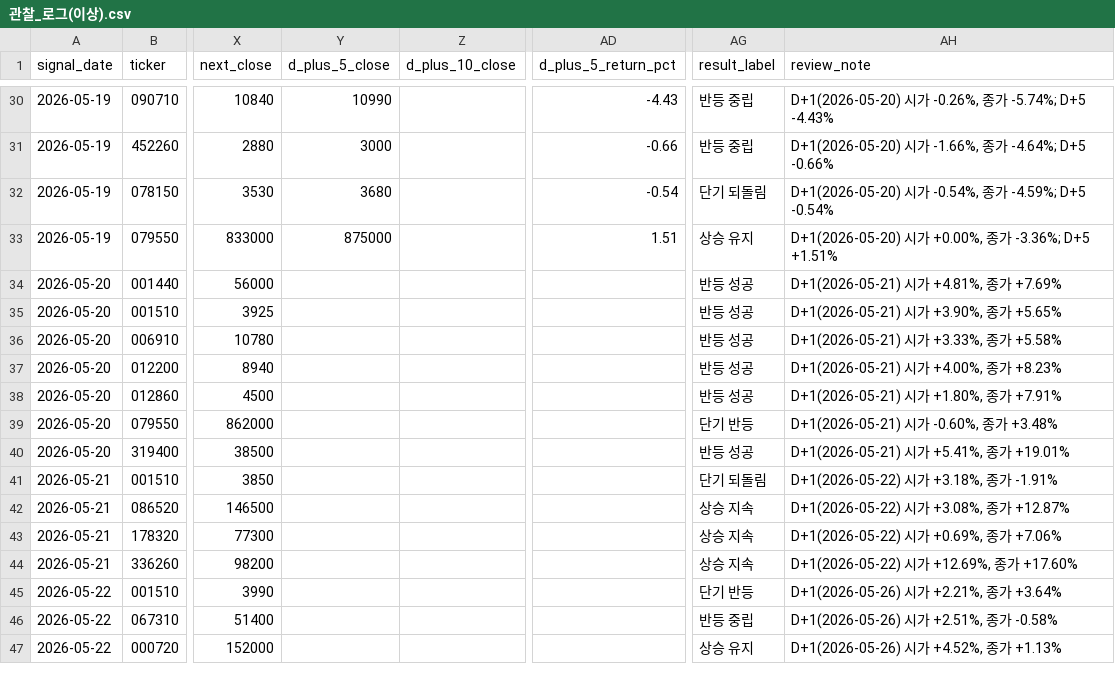
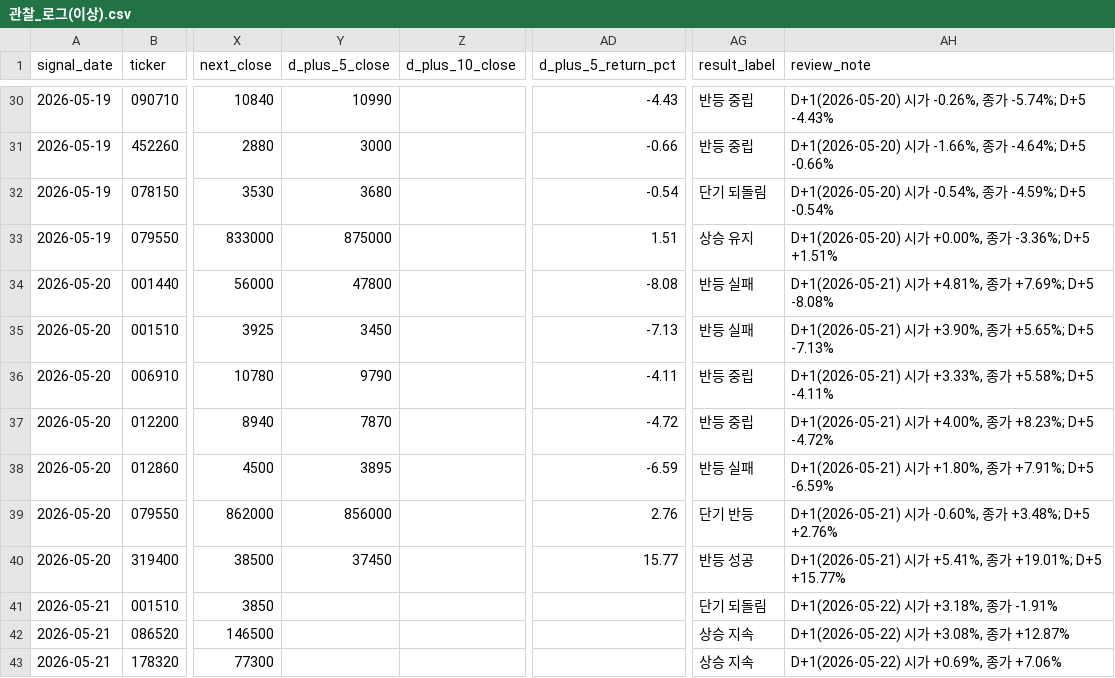
Before and after one commit to Lee-D-S/stock-signal-lab, a CSV file: ai 주가 변동 원인 분석/08_관찰기록/00_공통/관찰_로그(이상).csv, drawn as a sheet; only a part is shown, gaps mark what is left out; the shorter side is filled out with more unchanged rows; the diff covers the shown part only; the diff names each change by its address in the sheet, - before the commit and + after, or states it on an @@ line.

```diff
--- a/ai 주가 변동 원인 분석/08_관찰기록/00_공통/관찰_로그(이상).csv
+++ b/ai 주가 변동 원인 분석/08_관찰기록/00_공통/관찰_로그(이상).csv
-Y34 (d_plus_5_close): (empty)
+Y34 (d_plus_5_close): 47800
-AD34 (d_plus_5_return_pct): (empty)
+AD34 (d_plus_5_return_pct): -8.08
-AG34:AG35 (result_label): 반등 성공
+AG34:AG35 (result_label): 반등 실패
-AH34 (review_note): D+1(2026-05-21) 시가 +4.81%, 종가 +7.69%
+AH34 (review_note): D+1(2026-05-21) 시가 +4.81%, 종가 +7.69%; D+5 -8.08%
-Y35 (d_plus_5_close): (empty)
+Y35 (d_plus_5_close): 3450
-AD35 (d_plus_5_return_pct): (empty)
+AD35 (d_plus_5_return_pct): -7.13
-AH35 (review_note): D+1(2026-05-21) 시가 +3.90%, 종가 +5.65%
+AH35 (review_note): D+1(2026-05-21) 시가 +3.90%, 종가 +5.65%; D+5 -7.13%
-Y36 (d_plus_5_close): (empty)
+Y36 (d_plus_5_close): 9790
-AD36 (d_plus_5_return_pct): (empty)
+AD36 (d_plus_5_return_pct): -4.11
-AG36:AG37 (result_label): 반등 성공
+AG36:AG37 (result_label): 반등 중립
-AH36 (review_note): D+1(2026-05-21) 시가 +3.33%, 종가 +5.58%
+AH36 (review_note): D+1(2026-05-21) 시가 +3.33%, 종가 +5.58%; D+5 -4.11%
-Y37 (d_plus_5_close): (empty)
+Y37 (d_plus_5_close): 7870
-AD37 (d_plus_5_return_pct): (empty)
+AD37 (d_plus_5_return_pct): -4.72
-AH37 (review_note): D+1(2026-05-21) 시가 +4.00%, 종가 +8.23%
+AH37 (review_note): D+1(2026-05-21) 시가 +4.00%, 종가 +8.23%; D+5 -4.72%
-Y38 (d_plus_5_close): (empty)
+Y38 (d_plus_5_close): 3895
-AD38 (d_plus_5_return_pct): (empty)
+AD38 (d_plus_5_return_pct): -6.59
-AG38 (result_label): 반등 성공
+AG38 (result_label): 반등 실패
-AH38 (review_note): D+1(2026-05-21) 시가 +1.80%, 종가 +7.91%
+AH38 (review_note): D+1(2026-05-21) 시가 +1.80%, 종가 +7.91%; D+5 -6.59%
-Y39 (d_plus_5_close): (empty)
+Y39 (d_plus_5_close): 856000
-AD39 (d_plus_5_return_pct): (empty)
+AD39 (d_plus_5_return_pct): 2.76
-AH39 (review_note): D+1(2026-05-21) 시가 -0.60%, 종가 +3.48%
+AH39 (review_note): D+1(2026-05-21) 시가 -0.60%, 종가 +3.48%; D+5 +2.76%
-Y40 (d_plus_5_close): (empty)
+Y40 (d_plus_5_close): 37450
-AD40 (d_plus_5_return_pct): (empty)
+AD40 (d_plus_5_return_pct): 15.77
-AH40 (review_note): D+1(2026-05-21) 시가 +5.41%, 종가 +19.01%
+AH40 (review_note): D+1(2026-05-21) 시가 +5.41%, 종가 +19.01%; D+5 +15.77%
```
Also changed, not shown: 3 added rows and 24 edited cells elsewhere in this file, ai 주가 변동 원인 분석/07_전략신호/01_관심종목/관심종목_시그널_스캔.csv, ai 주가 변동 원인 분석/07_전략신호/02_신규조건/신규조건_관심종목_시그널_스캔.csv, 29 other files.
